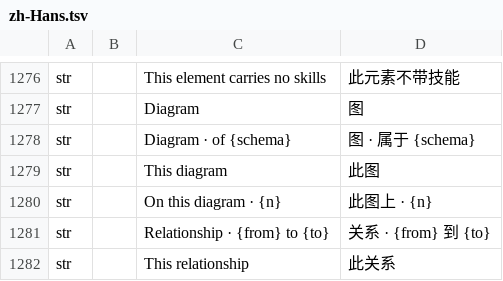
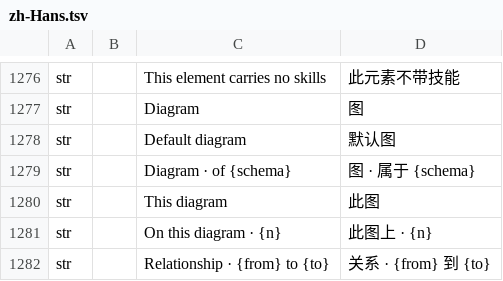
Before and after one commit to software-vision-ai/archforge, a TSV file: crates/ui-egui/src/i18n/zh-Hans.tsv, drawn as a sheet; only a part is shown, gaps mark what is left out; the shorter side is filled out with more unchanged rows.

```diff
--- a/crates/ui-egui/src/i18n/zh-Hans.tsv
+++ b/crates/ui-egui/src/i18n/zh-Hans.tsv
@@ -1277,2 +1277,3 @@ str		This element carries no skills	此元素不带技能
 str		Diagram	图
+str		Default diagram	默认图
 str		Diagram · of {schema}	图 · 属于 {schema}
```
Also changed, not shown: 12 other files.
